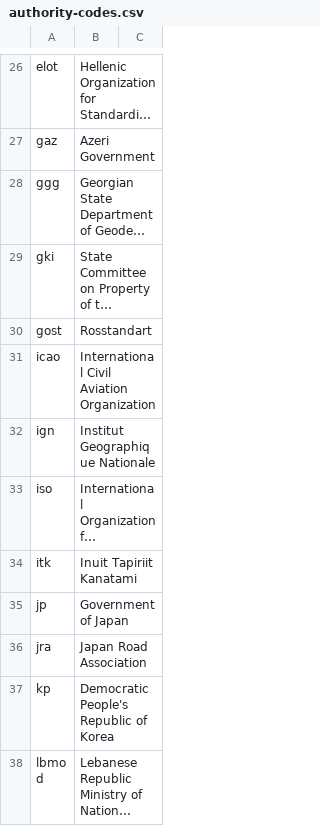
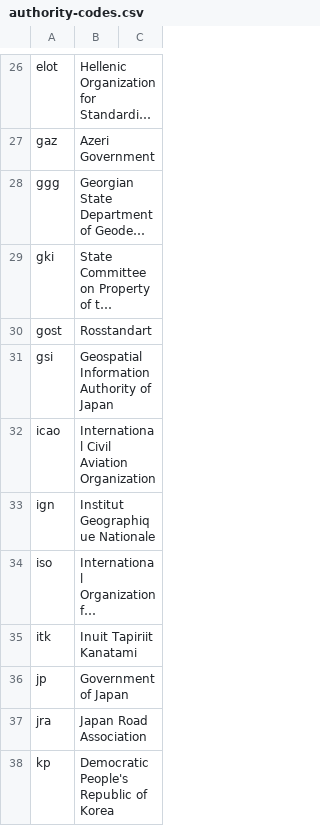
Before and after one commit to CalConnect/csd-transcription-systems, a CSV file: sources/data/authority-codes.csv, drawn as a sheet; only a part is shown, gaps mark what is left out; the shorter side is filled out with more unchanged rows; long unchanged cells end in …; the diff names each change by its address in the sheet, - before the commit and + after, or states it on an @@ line.

```diff
--- a/sources/data/authority-codes.csv
+++ b/sources/data/authority-codes.csv
+row 31: gsi | Geospatial Information Authority of Japan
```
Also changed, not shown: sources/data/codes.csv, 1 other file.
